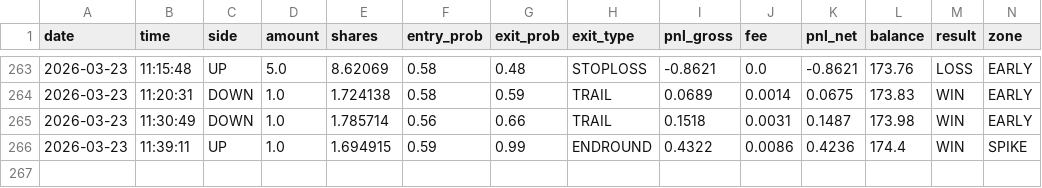
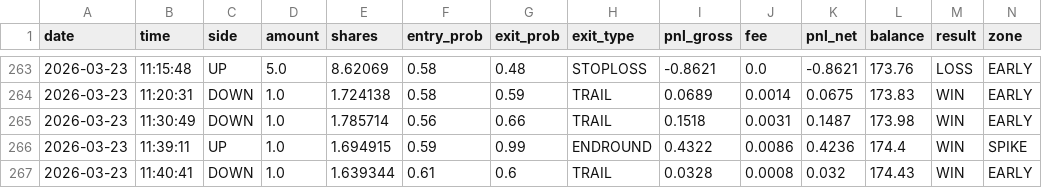
Before and after one commit to gutu99/bot-dashboard, a CSV file: Test.csv, drawn as a sheet; only a part is shown, gaps mark what is left out; rows hold the shown columns only; the diff names each change by its address in the sheet, - before the commit and + after, or states it on an @@ line.

Commit message:
update

```diff
--- a/Test.csv
+++ b/Test.csv
+row 267: 2026-03-23 | 11:40:41 | DOWN | 1.0 | 1.639344 | 0.61 | 0.6 | TRAIL | 0.0328 | 0.0008 | 0.032 | 174.43 | WIN | EARLY
```
